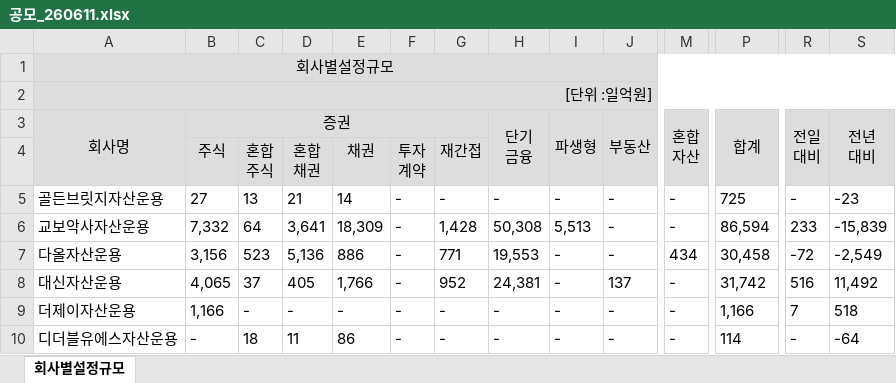
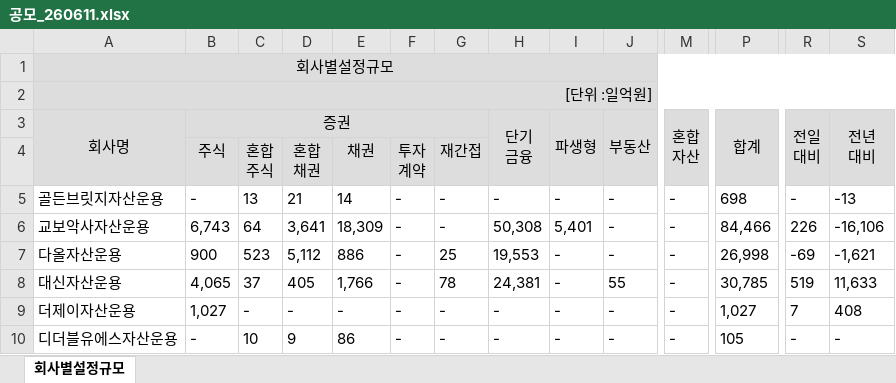
Before and after one commit to kriskang02-max/aum-analysis, an Excel workbook: data/공모_260611.xlsx, sheet 회사별설정규모, drawn as a sheet; only a part is shown, gaps mark what is left out; values as stored, in another font and other column widths than the file's, no borders; the diff covers the shown part only; the diff names each change by its address in the sheet, - before the commit and + after, or states it on an @@ line.

```diff
--- a/data/공모_260611.xlsx (sheet 회사별설정규모)
+++ b/data/공모_260611.xlsx (sheet 회사별설정규모)
-B5 (증권): 27
+B5 (증권): -
-P5 (합계): 725
+P5 (합계): 698
-S5 (전년 대비): -23
+S5 (전년 대비): -13
-B6 (증권): 7,332
+B6 (증권): 6,743
-G6: 1,428
+G6: -
-I6 (파생형): 5,513
+I6 (파생형): 5,401
-P6 (합계): 86,594
+P6 (합계): 84,466
-R6 (전일 대비): 233
+R6 (전일 대비): 226
-S6 (전년 대비): -15,839
+S6 (전년 대비): -16,106
-B7 (증권): 3,156
+B7 (증권): 900
-D7: 5,136
+D7: 5,112
-G7: 771
+G7: 25
-M7 (혼합 자산): 434
+M7 (혼합 자산): -
-P7 (합계): 30,458
+P7 (합계): 26,998
-R7 (전일 대비): -72
+R7 (전일 대비): -69
-S7 (전년 대비): -2,549
+S7 (전년 대비): -1,621
-G8: 952
+G8: 78
-J8 (부동산): 137
+J8 (부동산): 55
-P8 (합계): 31,742
+P8 (합계): 30,785
-R8 (전일 대비): 516
+R8 (전일 대비): 519
-S8 (전년 대비): 11,492
+S8 (전년 대비): 11,633
-B9 (증권): 1,166
+B9 (증권): 1,027
-P9 (합계): 1,166
+P9 (합계): 1,027
-S9 (전년 대비): 518
+S9 (전년 대비): 408
-C10: 18
+C10: 10
-D10: 11
+D10: 9
-P10 (합계): 114
+P10 (합계): 105
-S10 (전년 대비): -64
+S10 (전년 대비): -
```
Also changed, not shown: 2 removed rows and 282 edited cells elsewhere in this sheet, data/사모_260611.xlsx, data/일임_260611.xlsx.
